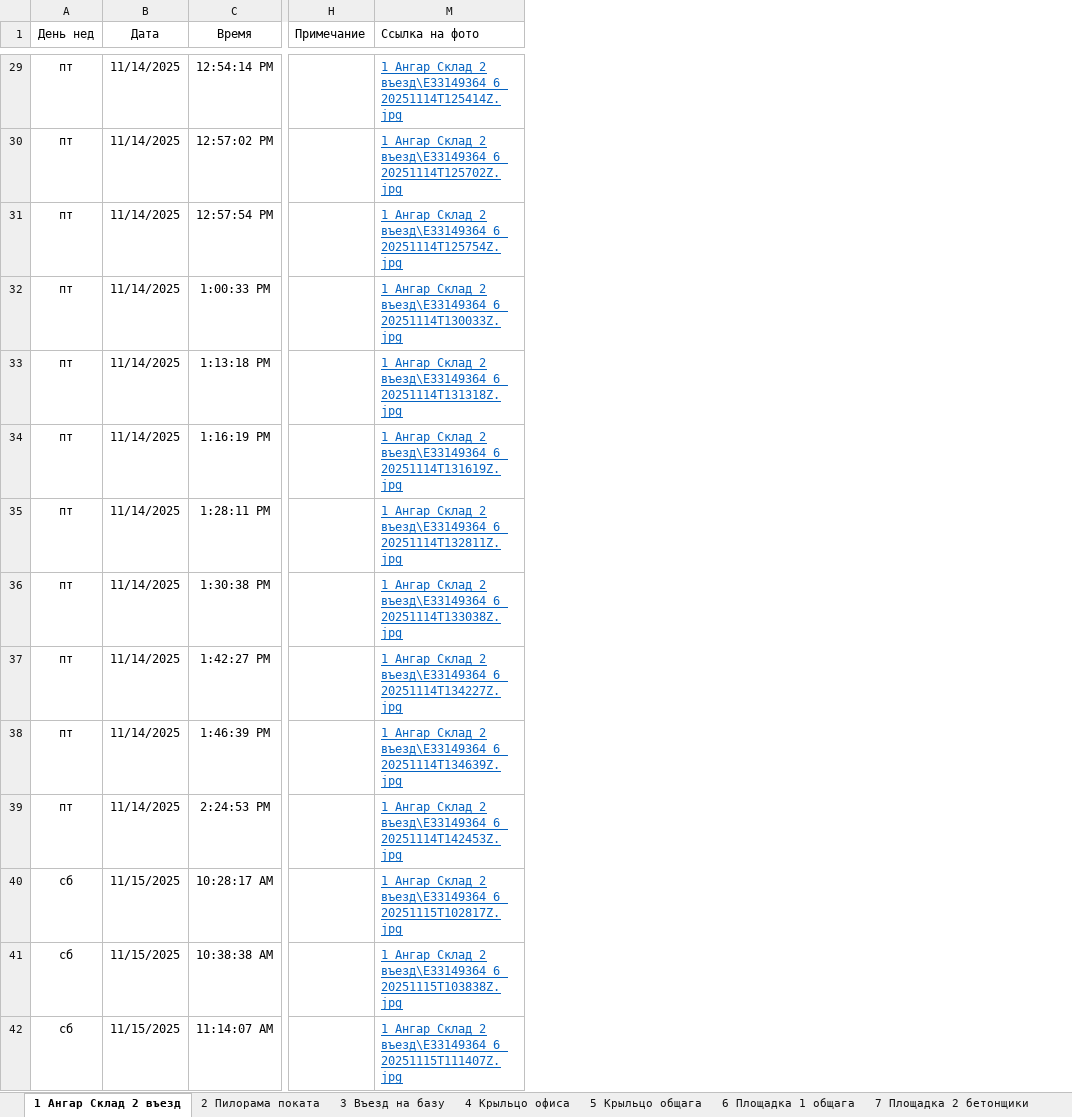
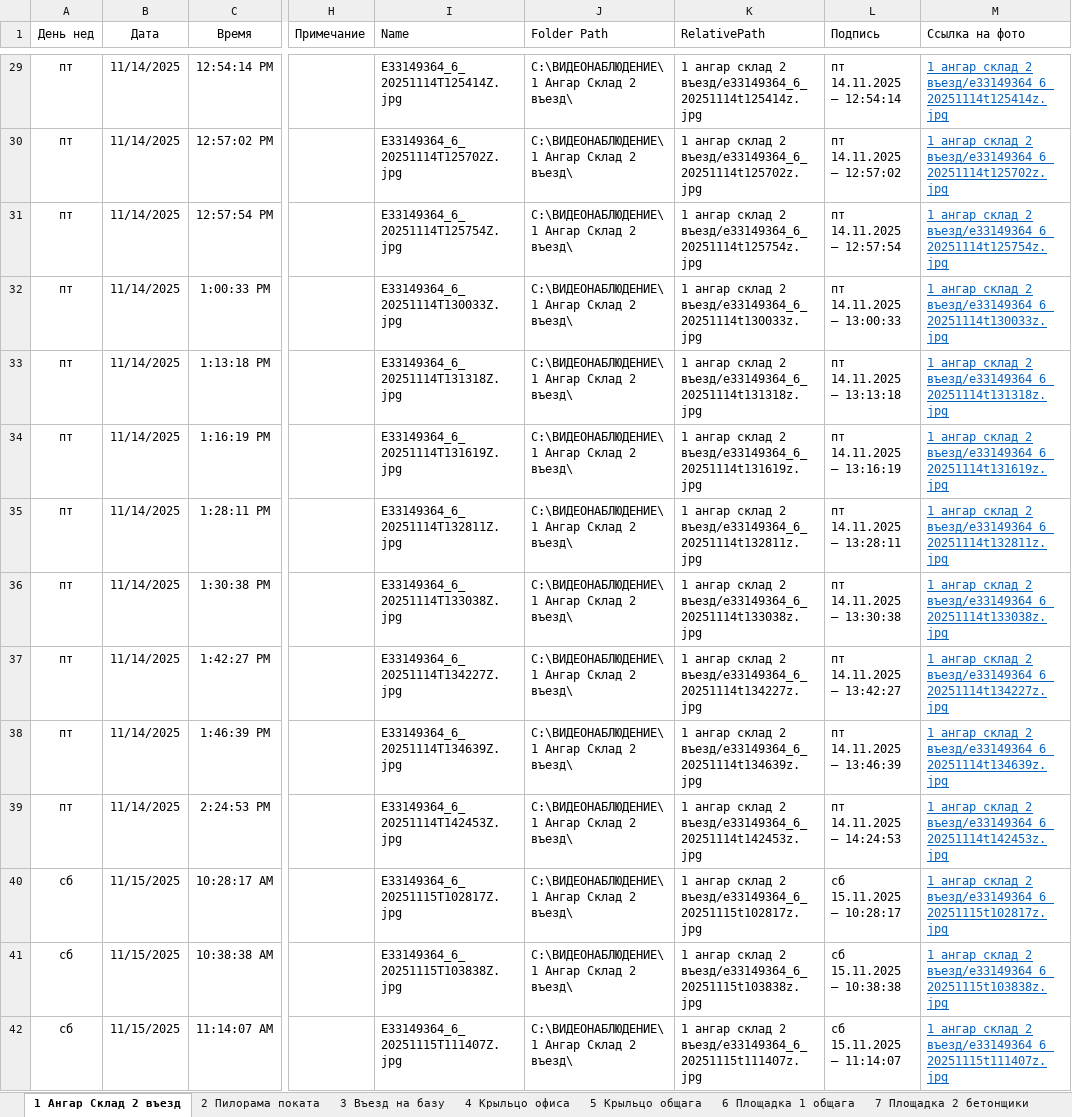
Before and after one commit to lartar02-cloud/asddd, an Excel workbook: journal.xlsx, sheet 1 Ангар Склад 2 въезд, drawn as a sheet; only a part is shown, gaps mark what is left out; values as stored, in another font and other column widths than the file's, no borders; conditional formats and table styles not drawn; the diff covers the shown part only; the diff names each change by its address in the sheet, - before the commit and + after, or states it on an @@ line.

```diff
--- a/journal.xlsx (sheet 1 Ангар Склад 2 въезд)
+++ b/journal.xlsx (sheet 1 Ангар Склад 2 въезд)
@@ column I (Name) unhidden, rows 29-42: E33149364_6_20251114T125414Z.jpg | E33149364_6_20251114T125702Z.jpg | E33149364_6_20251114T125754Z.jpg | E33149364_6_20251114T130033Z.jpg | E33149364_6_20251114T131318Z.jpg | E33149364_6_20251114T131619Z.jpg | E33149364_6_20251114T132811Z.jpg | E33149364_6_20251114T133038Z.jpg | E33149364_6_20251114T134227Z.jpg | E33149364_6_20251114T134639Z.jpg | E33149364_6_20251114T142453Z.jpg | E33149364_6_20251115T102817Z.jpg | E33149364_6_20251115T103838Z.jpg | E33149364_6_20251115T111407Z.jpg @@
@@ column J (Folder Path) unhidden, rows 29-42: all C:\ВИДЕОНАБЛЮДЕНИЕ\1 Ангар Склад 2 въезд\ @@
@@ column K (RelativePath) unhidden, rows 29-42: 1 ангар склад 2 въезд/e33149364_6_20251114t125414z.jpg | 1 ангар склад 2 въезд/e33149364_6_20251114t125702z.jpg | 1 ангар склад 2 въезд/e33149364_6_20251114t125754z.jpg | 1 ангар склад 2 въезд/e33149364_6_20251114t130033z.jpg | 1 ангар склад 2 въезд/e33149364_6_20251114t131318z.jpg | 1 ангар склад 2 въезд/e33149364_6_20251114t131619z.jpg | 1 ангар склад 2 въезд/e33149364_6_20251114t132811z.jpg | 1 ангар склад 2 въезд/e33149364_6_20251114t133038z.jpg | 1 ангар склад 2 въезд/e33149364_6_20251114t134227z.jpg | 1 ангар склад 2 въезд/e33149364_6_20251114t134639z.jpg | 1 ангар склад 2 въезд/e33149364_6_20251114t142453z.jpg | 1 ангар склад 2 въезд/e33149364_6_20251115t102817z.jpg | 1 ангар склад 2 въезд/e33149364_6_20251115t103838z.jpg | 1 ангар склад 2 въезд/e33149364_6_20251115t111407z.jpg @@
@@ column L (Подпись) unhidden, rows 29-42: пт 14.11.2025 — 12:54:14 | пт 14.11.2025 — 12:57:02 | пт 14.11.2025 — 12:57:54 | пт 14.11.2025 — 13:00:33 | пт 14.11.2025 — 13:13:18 | пт 14.11.2025 — 13:16:19 | пт 14.11.2025 — 13:28:11 | пт 14.11.2025 — 13:30:38 | пт 14.11.2025 — 13:42:27 | пт 14.11.2025 — 13:46:39 | пт 14.11.2025 — 14:24:53 | сб 15.11.2025 — 10:28:17 | сб 15.11.2025 — 10:38:38 | сб 15.11.2025 — 11:14:07 @@
-M29 (Ссылка на фото): 1 Ангар Склад 2 въезд\E33149364_6_20251114T125414Z.jpg
+M29 (Ссылка на фото): 1 ангар склад 2 въезд/e33149364_6_20251114t125414z.jpg
-M30 (Ссылка на фото): 1 Ангар Склад 2 въезд\E33149364_6_20251114T125702Z.jpg
+M30 (Ссылка на фото): 1 ангар склад 2 въезд/e33149364_6_20251114t125702z.jpg
-M31 (Ссылка на фото): 1 Ангар Склад 2 въезд\E33149364_6_20251114T125754Z.jpg
+M31 (Ссылка на фото): 1 ангар склад 2 въезд/e33149364_6_20251114t125754z.jpg
-M32 (Ссылка на фото): 1 Ангар Склад 2 въезд\E33149364_6_20251114T130033Z.jpg
+M32 (Ссылка на фото): 1 ангар склад 2 въезд/e33149364_6_20251114t130033z.jpg
-M33 (Ссылка на фото): 1 Ангар Склад 2 въезд\E33149364_6_20251114T131318Z.jpg
+M33 (Ссылка на фото): 1 ангар склад 2 въезд/e33149364_6_20251114t131318z.jpg
-M34 (Ссылка на фото): 1 Ангар Склад 2 въезд\E33149364_6_20251114T131619Z.jpg
+M34 (Ссылка на фото): 1 ангар склад 2 въезд/e33149364_6_20251114t131619z.jpg
-M35 (Ссылка на фото): 1 Ангар Склад 2 въезд\E33149364_6_20251114T132811Z.jpg
+M35 (Ссылка на фото): 1 ангар склад 2 въезд/e33149364_6_20251114t132811z.jpg
-M36 (Ссылка на фото): 1 Ангар Склад 2 въезд\E33149364_6_20251114T133038Z.jpg
+M36 (Ссылка на фото): 1 ангар склад 2 въезд/e33149364_6_20251114t133038z.jpg
-M37 (Ссылка на фото): 1 Ангар Склад 2 въезд\E33149364_6_20251114T134227Z.jpg
+M37 (Ссылка на фото): 1 ангар склад 2 въезд/e33149364_6_20251114t134227z.jpg
-M38 (Ссылка на фото): 1 Ангар Склад 2 въезд\E33149364_6_20251114T134639Z.jpg
+M38 (Ссылка на фото): 1 ангар склад 2 въезд/e33149364_6_20251114t134639z.jpg
-M39 (Ссылка на фото): 1 Ангар Склад 2 въезд\E33149364_6_20251114T142453Z.jpg
+M39 (Ссылка на фото): 1 ангар склад 2 въезд/e33149364_6_20251114t142453z.jpg
-M40 (Ссылка на фото): 1 Ангар Склад 2 въезд\E33149364_6_20251115T102817Z.jpg
+M40 (Ссылка на фото): 1 ангар склад 2 въезд/e33149364_6_20251115t102817z.jpg
-M41 (Ссылка на фото): 1 Ангар Склад 2 въезд\E33149364_6_20251115T103838Z.jpg
+M41 (Ссылка на фото): 1 ангар склад 2 въезд/e33149364_6_20251115t103838z.jpg
-M42 (Ссылка на фото): 1 Ангар Склад 2 въезд\E33149364_6_20251115T111407Z.jpg
+M42 (Ссылка на фото): 1 ангар склад 2 въезд/e33149364_6_20251115t111407z.jpg
```
Also changed, not shown: 89 edited cells elsewhere in this sheet, hidden cells.
